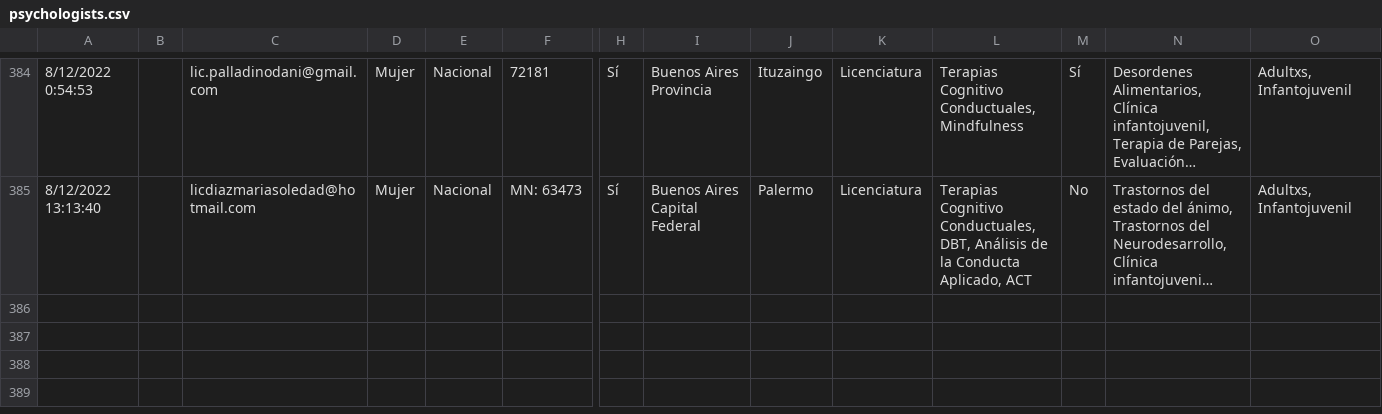
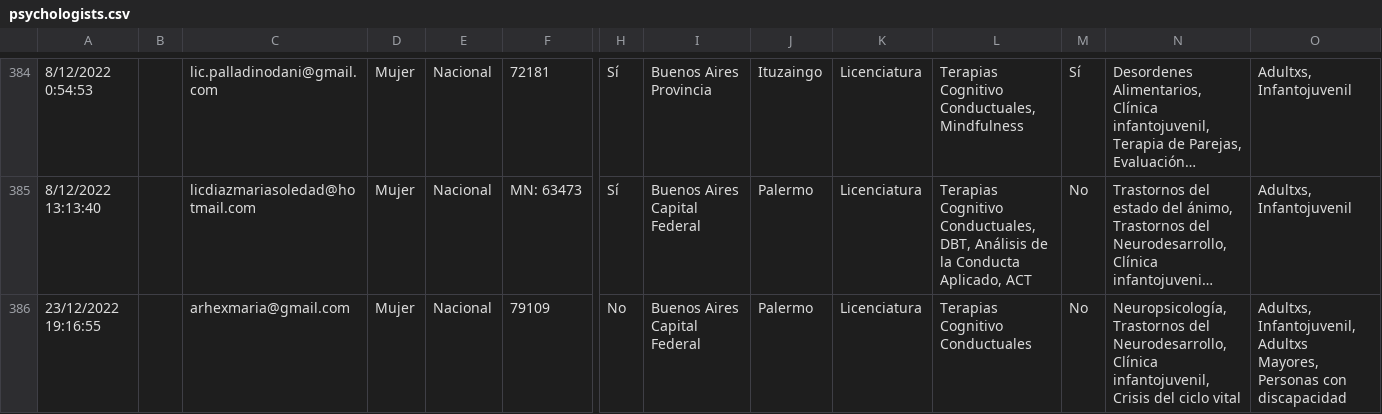
Before and after one commit to francosbenitez/psievidencia-backend, a CSV file: seeder/psychologists.csv, drawn as a sheet; only a part is shown, gaps mark what is left out; long unchanged cells end in …; rows hold the shown columns only; the diff names each change by its address in the sheet, - before the commit and + after, or states it on an @@ line.

Commit message:
Flat: latest data (2022-12-24T15:14:24.817Z) {   "date": "2022-12-24T15:14:24.817Z",   "files": [     {       "name": "seeder/psychologists.csv",       "deltaBytes": 464,       "source": "https://docs.google.com/spreadsheets/d/e/2PACX-1vS95wGgZlEivufodGteKLOxDzeC1dCCae38NCYiQZ7xIWSKnXMUc0-kionSL_BBRNO4xdrqAe1VDQ-P/pub?output=csv"     }   ] }

```diff
--- a/seeder/psychologists.csv
+++ b/seeder/psychologists.csv
+row 386: 23/12/2022 19:16:55 |  | arhexmaria@gmail.com | Mujer | Nacional | 79109 | No | Buenos Aires Capital Federal | Palermo | Licenciatura | Terapias Cognitivo Conductuales | No | Neuropsicología, Trastornos del Neurodesarrollo, Clínica infantojuvenil, Crisis del ciclo vital | Adultxs, Infantojuvenil, Adultxs Mayores, Personas con discapacidad
```
